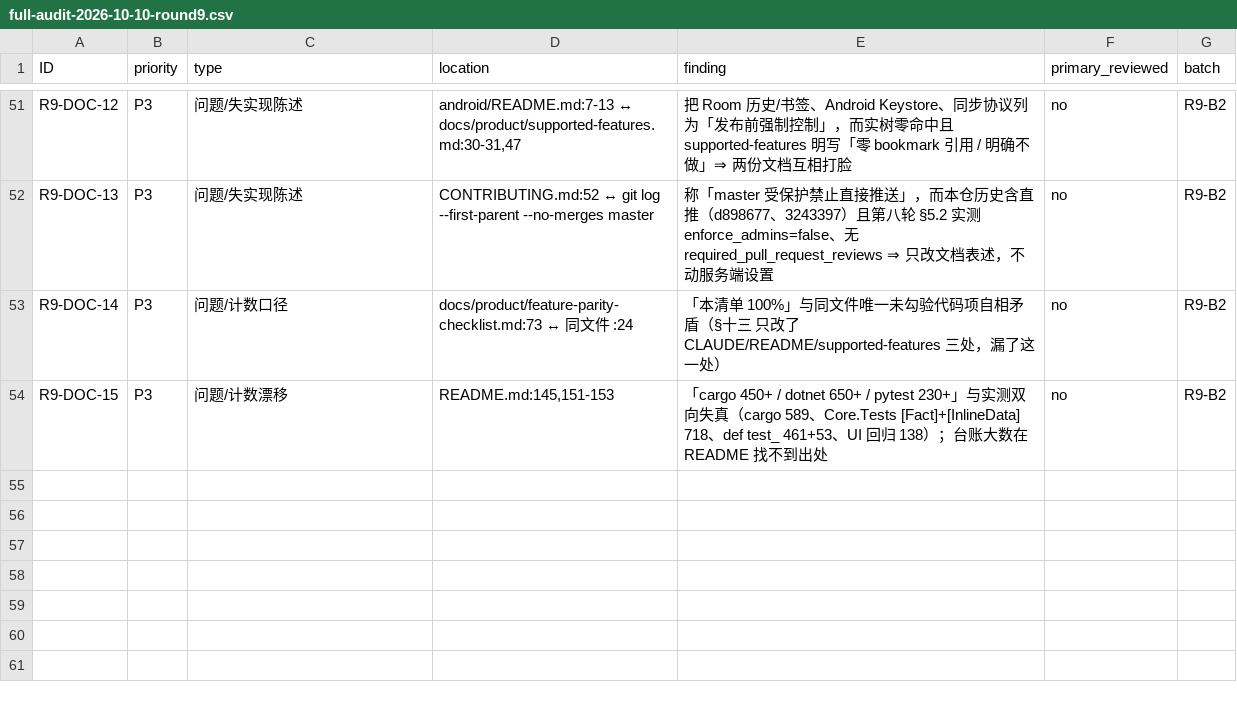
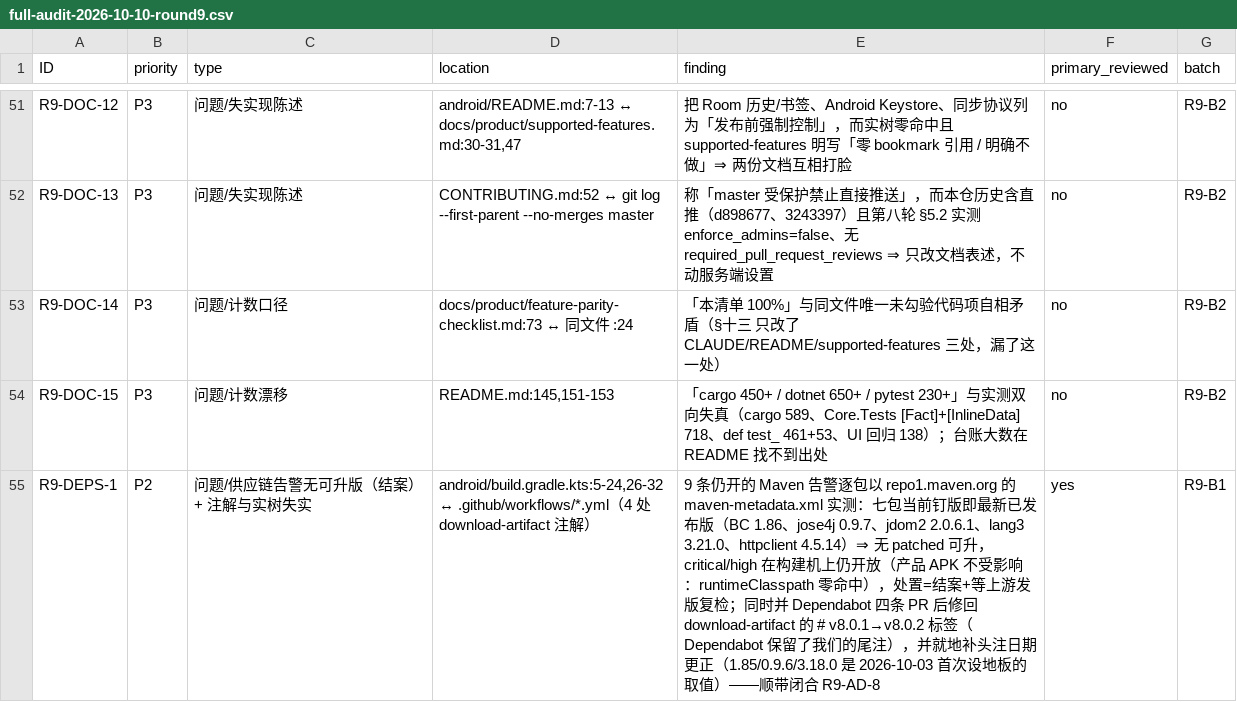
Before and after one commit to bear20252026/aegis-dual-platform, a CSV file: docs/audit/full-audit-2026-10-10-round9.csv, drawn as a sheet; only a part is shown, gaps mark what is left out; the diff names each change by its address in the sheet, - before the commit and + after, or states it on an @@ line.

Commit message:
chore(deps): R9-DEPS-1 依赖面收口——download-artifact 标签改回 v8.0.2、buildscript 注记日期更正、九条 Maven 告警结案
四条 Dependabot PR 并完后（#125/#126/#127/#133），三处「文档说的 vs 实树做的」需要就地收口：

- **标签失真**：#133 把 download-artifact 从 3e5f45b2（当前 v8.0.1 指向）挪到 9000827c，
  而后者是 **v8.0.2** 的准备提交；Dependabot 保留了我们行尾的原注释 ⇒ 5 个文件里的
  `# v8.0.1 (SP-178 重 pin)` 变成失实陈述。SHA 本身是对的（并前我逐条核过 tag↔SHA，
  gradle/actions 那条还得先 peel 注解 tag 才对得上），所以修标签、不回退版本。
- **注记失真（R9-AD-8）**：头注写的 1.85/0.9.6/3.18.0 是 2026-10-03 首次设地板时的取值，
  实钉已随上游推进到 BC 1.86 / jose4j 0.9.7 / lang3 3.21.0。按本仓库规补日期更正，
  不改写历史段。
- **九条 Maven 告警结案为「无可升版」**：逐包查 repo1.maven.org 的 maven-metadata.xml，
  当前钉版即最新已发布版（bcprov/bcutil/bcpkix 1.86、jose4j 0.9.7、jdom2 2.0.6.1、
  lang3 3.21.0、httpclient 4.5.14），Dependabot 也未为它们开 PR——与此一致。
  故 critical（BC name-constraints 绕过）与 high（BC ASN.1 强制解析）在构建机上仍开放，
  等上游发版复检；产品 APK 不受影响（debugRuntimeClasspath 零命中，实证在分诊文档）。
  这条如实写进台账，不写成「已修复」。

顺带记 #125 的审读结论：锁里摘掉 colorama==0.4.6 是 pip-compile 重算的正常结果
（windows-2025 上 --require-hashes 安装跑绿），不是丢依赖。

台账：§3.0 登记四条 merge 的核对表与上述判定，CSV 加 R9-DEPS-1（55 行仍矩形），
§五 Q8 就地标为已闭。

```diff
--- a/docs/audit/full-audit-2026-10-10-round9.csv
+++ b/docs/audit/full-audit-2026-10-10-round9.csv
+row 55: R9-DEPS-1 | P2 | 问题/供应链告警无可升版（结案）+ 注解与实树失实 | android/build.gradle.kts:5-24,26-32 ↔ .github/workflows/*.yml（4 处 download-artifact 注解） | 9 条仍开的 Maven 告警逐包以 repo1.maven.org 的 maven-metadata.xml 实测：七包当前钉版即最新已发布版（BC 1.86、jose4j 0.9.7、jdom2 2.0.6.1、lang3 3.21.0、httpclient 4.5.14）⇒ 无 patched 可升，critical/high 在构建机上仍开放（产品 APK 不受影响：runtimeClasspath 零命中），处置=结案+等上游发版复检；同时并 Dependabot 四条 PR 后修回 download-artifact 的 # v8.0.1→v8.0.2 标签（Dependabot 保留了我们的尾注），并就地补头注日期更正（1.85/0.9.6/3.18.0 是 2026-10-03 首次设地板的取值）——顺带闭合 R9-AD-8 | yes | R9-B1
```
Also changed, not shown: 7 other files.
